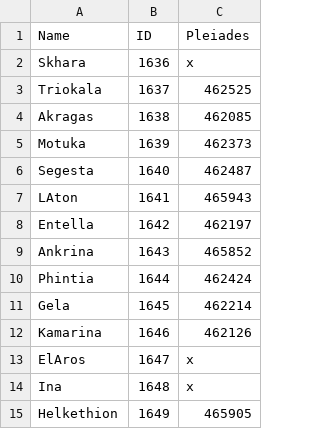
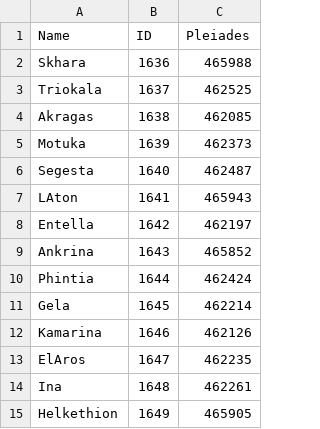
Before and after one commit to Cmlamp15/Ptolemydata, a CSV file: README.csv, drawn as a sheet.

Commit message:
Update README.csv

```diff
--- a/README.csv
+++ b/README.csv
@@ -1,3 +1,3 @@
 Name,ID,Pleiades
-Skhara,1636,x
+Skhara,1636,465988
 Triokala,1637,462525
@@ -12,4 +12,4 @@ Gela,1645,462214
 Kamarina,1646,462126
-ElAros,1647,x
-Ina,1648,x
+ElAros,1647,462235
+Ina,1648,462261
 Helkethion,1649,465905
```
